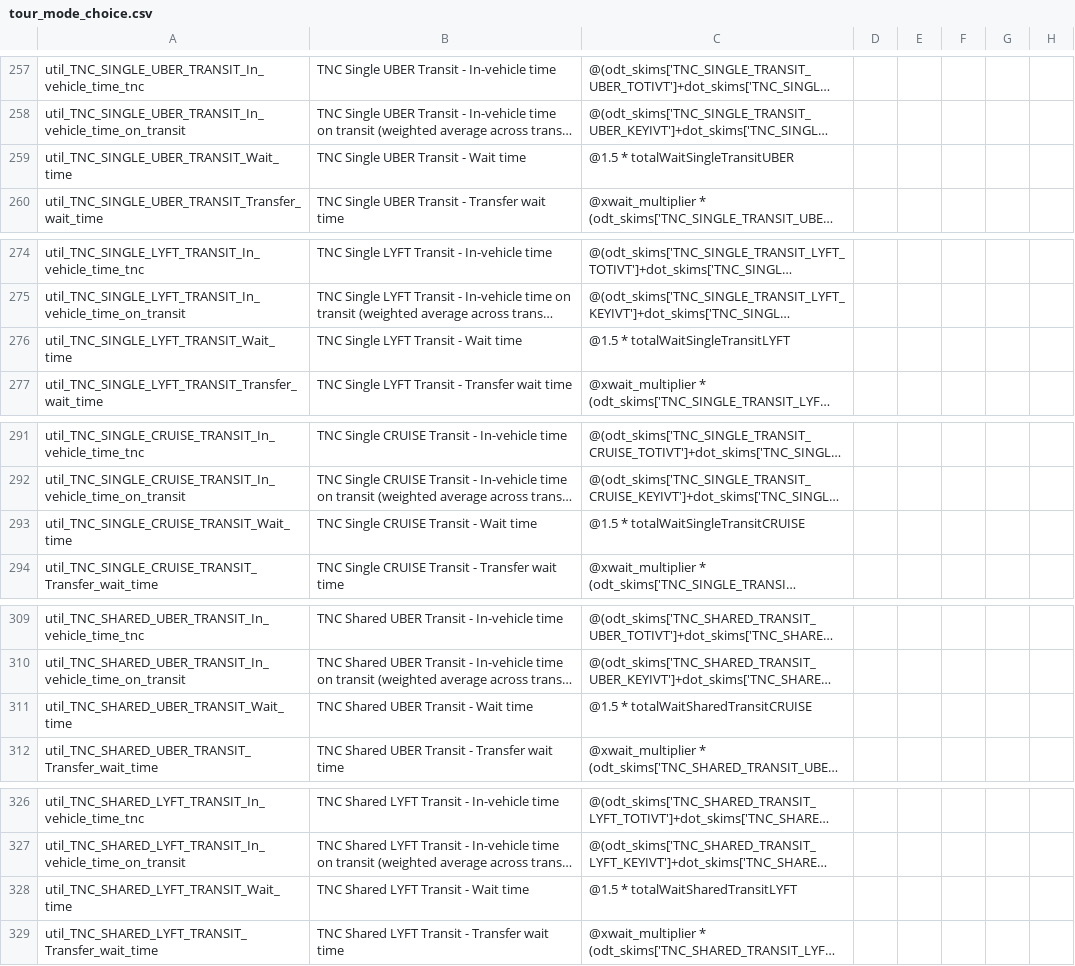
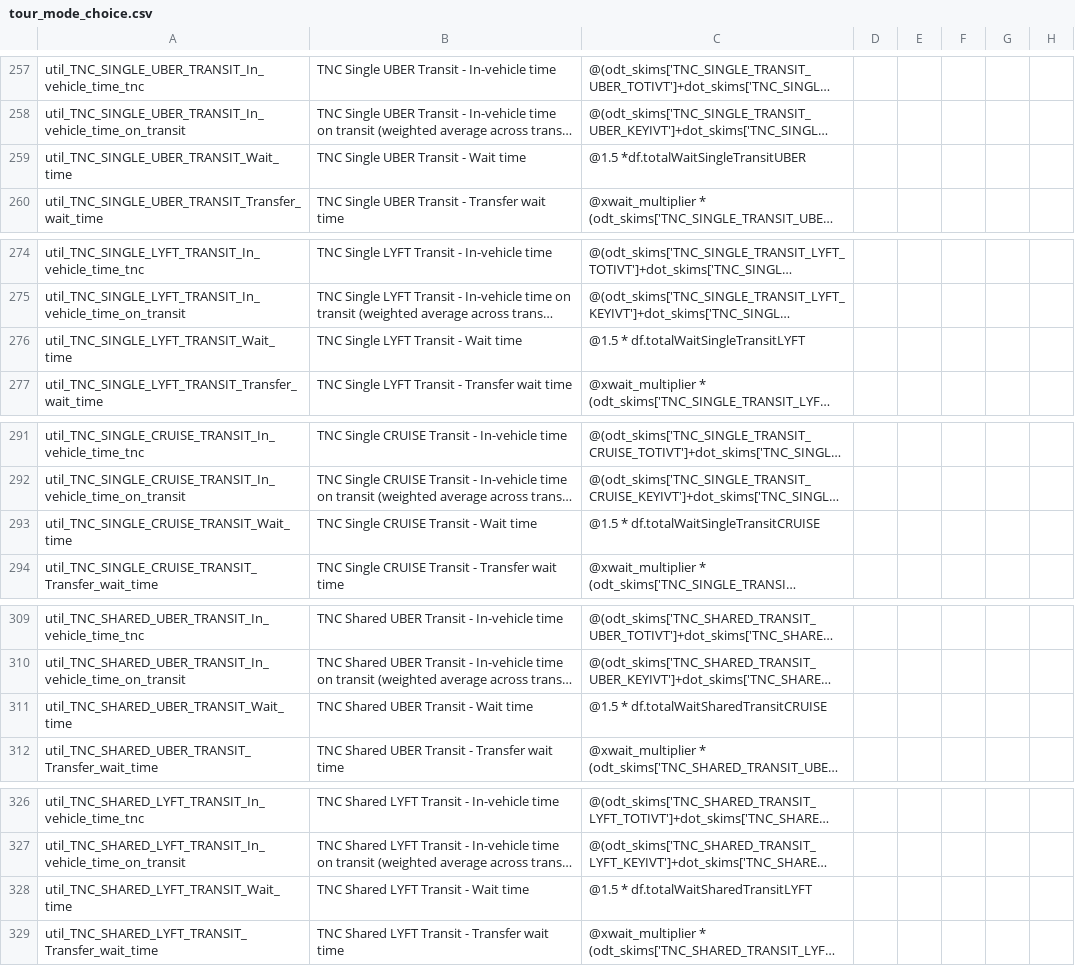
Before and after one commit to LBNL-UCB-STI/activitysim-configs-sfbay, a CSV file: configs/tour_mode_choice.csv, drawn as a sheet; only a part is shown, gaps mark what is left out; long unchanged cells end in …; the diff covers the shown part only; the diff names each change by its address in the sheet, - before the commit and + after, or states it on an @@ line.

Commit message:
Fix tour_mode_choice.csv bug

```diff
--- a/configs/tour_mode_choice.csv
+++ b/configs/tour_mode_choice.csv
-C259: @1.5 * totalWaitSingleTransitUBER
+C259: @1.5 *df.totalWaitSingleTransitUBER
-C276: @1.5 * totalWaitSingleTransitLYFT
+C276: @1.5 * df.totalWaitSingleTransitLYFT
-C293: @1.5 * totalWaitSingleTransitCRUISE
+C293: @1.5 * df.totalWaitSingleTransitCRUISE
-C311: @1.5 * totalWaitSharedTransitCRUISE
+C311: @1.5 * df.totalWaitSharedTransitCRUISE
-C328: @1.5 * totalWaitSharedTransitLYFT
+C328: @1.5 * df.totalWaitSharedTransitLYFT
```
Also changed, not shown: 1 edited cell elsewhere in this file.
